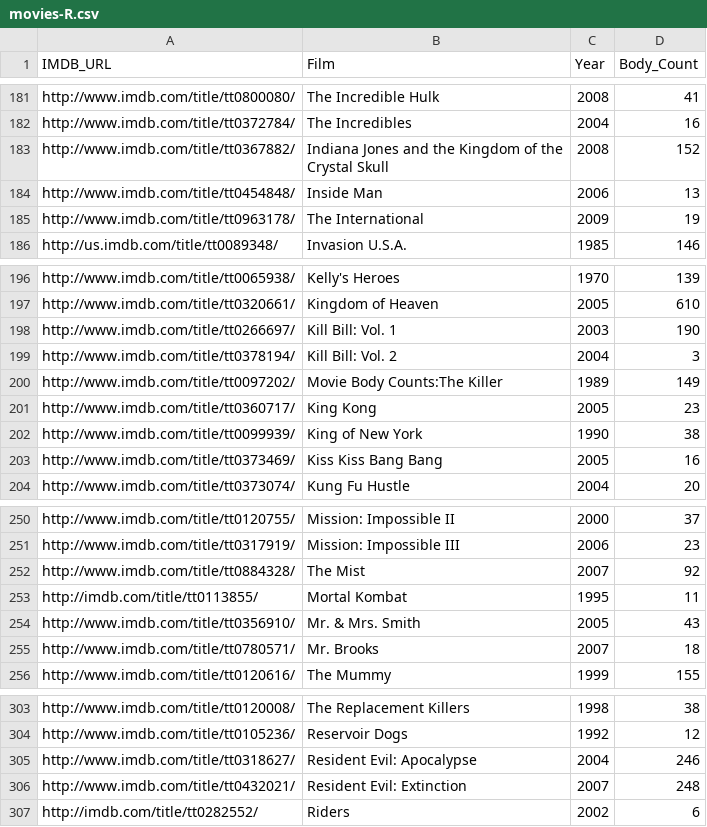
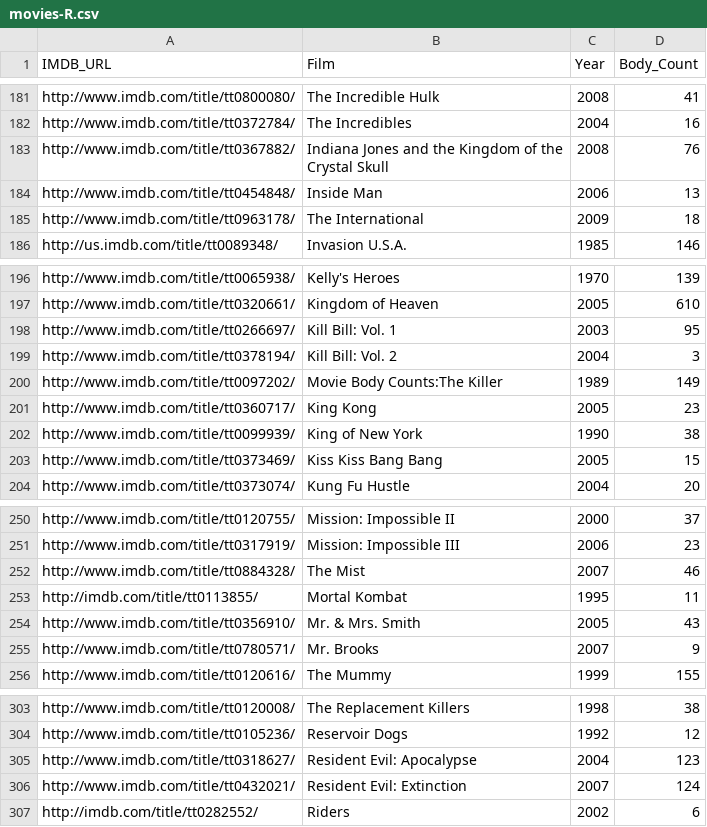
Before and after one commit to sjmgarnier/R-vs-Python, a CSV file: Deadliest movies scrape/code/movies-R.csv, drawn as a sheet; only a part is shown, gaps mark what is left out; the diff covers the shown part only; the diff names each change by its address in the sheet, - before the commit and + after, or states it on an @@ line.

Commit message:
Add more thorough comments in R code. Corrected error in R code that double counted kills for Starship Troopers. Wrote notebook post (+ accompanying files).

```diff
--- a/Deadliest movies scrape/code/movies-R.csv
+++ b/Deadliest movies scrape/code/movies-R.csv
-D183 (Body_Count): 152
+D183 (Body_Count): 76
-D185 (Body_Count): 19
+D185 (Body_Count): 18
-D198 (Body_Count): 190
+D198 (Body_Count): 95
-D203 (Body_Count): 16
+D203 (Body_Count): 15
-D252 (Body_Count): 92
+D252 (Body_Count): 46
-D255 (Body_Count): 18
+D255 (Body_Count): 9
-D305 (Body_Count): 246
+D305 (Body_Count): 123
-D306 (Body_Count): 248
+D306 (Body_Count): 124
```
Also changed, not shown: 19 edited cells elsewhere in this file, 7 other files.
